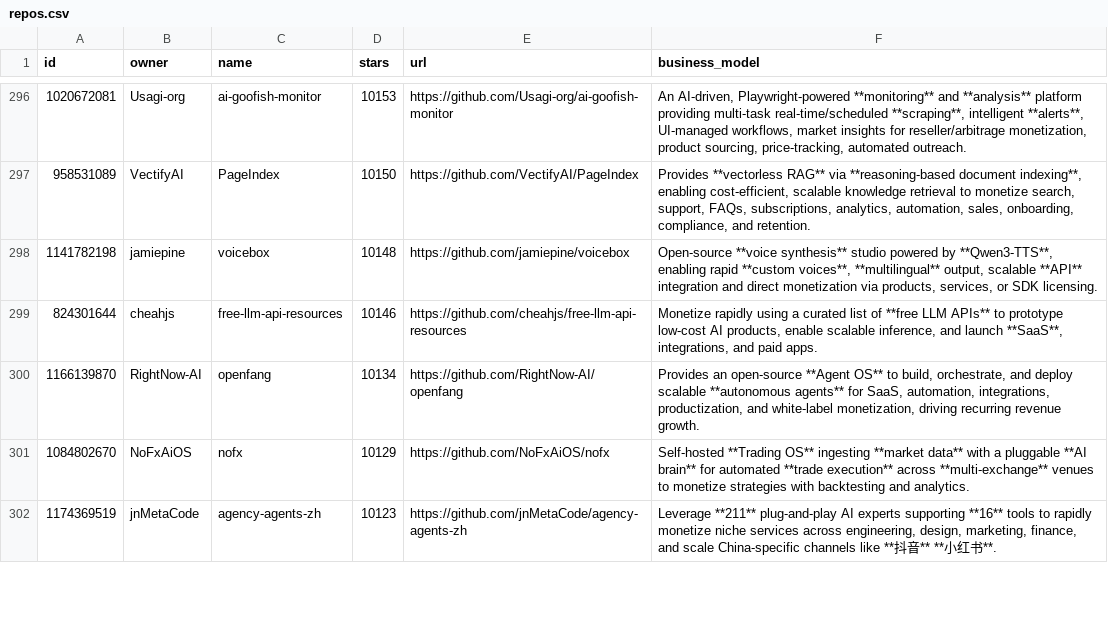
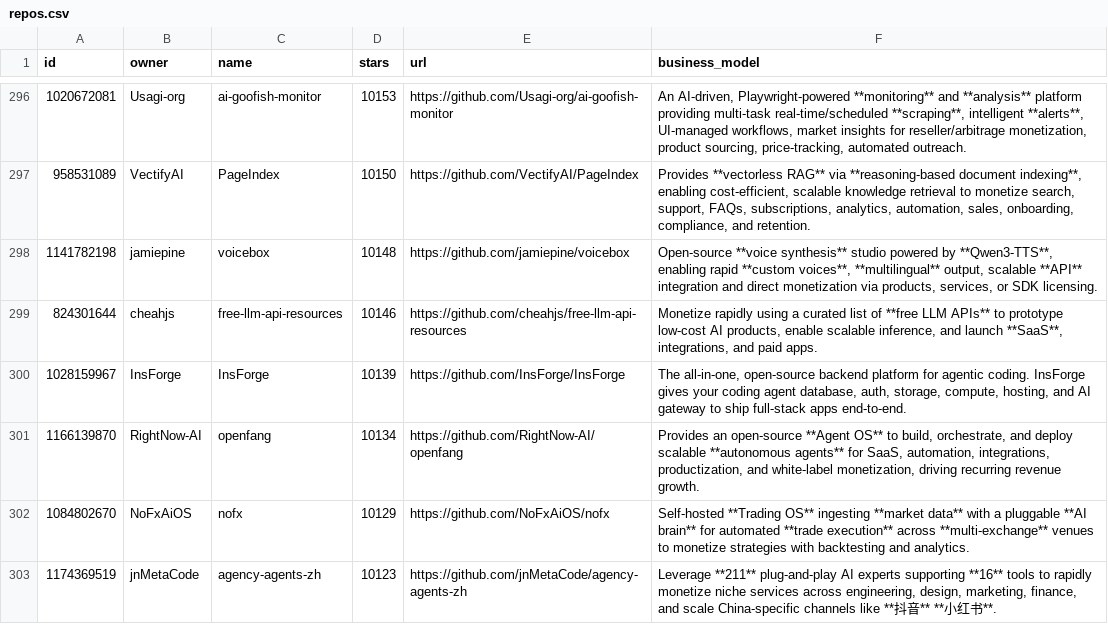
Before and after one commit to garylab/MakeMoneyWithAI, a CSV file: repos.csv, drawn as a sheet; only a part is shown, gaps mark what is left out.

```diff
--- a/repos.csv
+++ b/repos.csv
@@ -299,2 +299,3 @@ id,owner,name,stars,url,business_model
 824301644,cheahjs,free-llm-api-resources,10146,https://github.com/cheahjs/free-llm-api-resources,"Monetize rapidly using a curated list of **free LLM APIs** to prototype low-cost AI products, enable scalable inference, and launch **SaaS**, integrations, and paid apps."
+1028159967,InsForge,InsForge,10139,https://github.com/InsForge/InsForge,"The all-in-one, open-source backend platform for agentic coding. InsForge gives your coding agent database, auth, storage, compute, hosting, and AI gateway to ship full-stack apps end-to-end."
 1166139870,RightNow-AI,openfang,10134,https://github.com/RightNow-AI/openfang,"Provides an open-source **Agent OS** to build, orchestrate, and deploy scalable **autonomous agents** for SaaS, automation, integrations, productization, and white-label monetization, driving recurring revenue growth."
```
Also changed, not shown: 1 other file.
